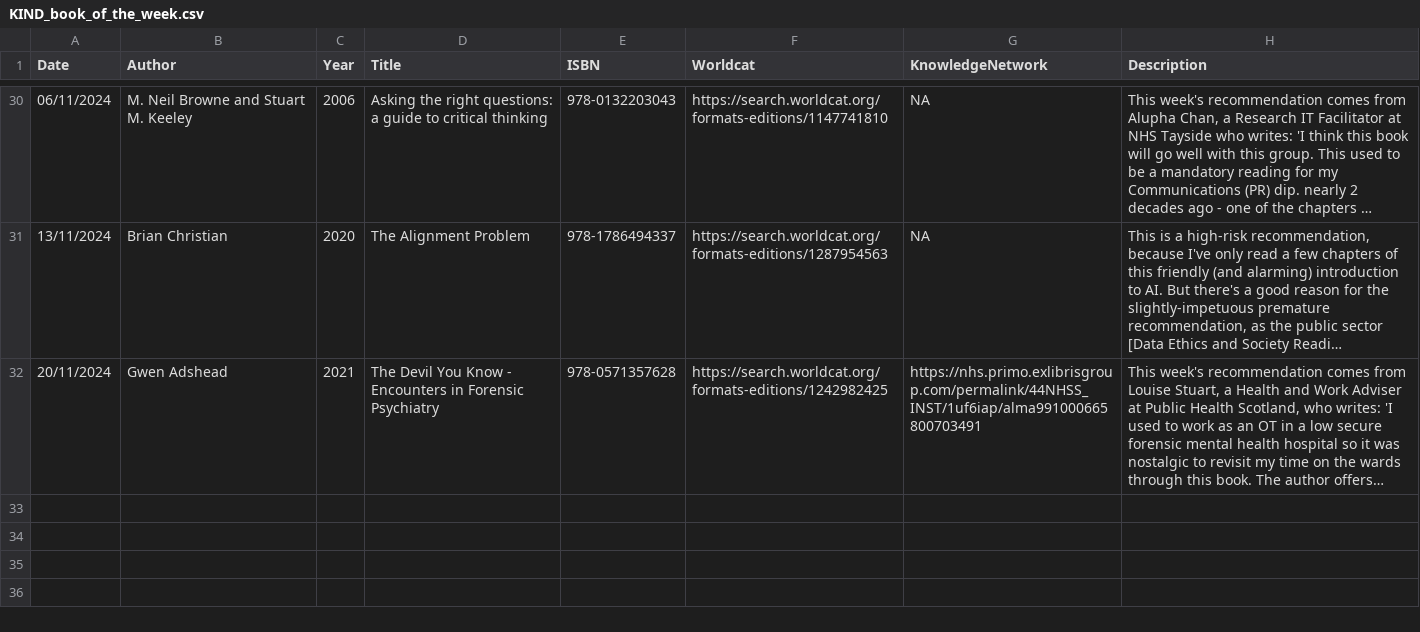
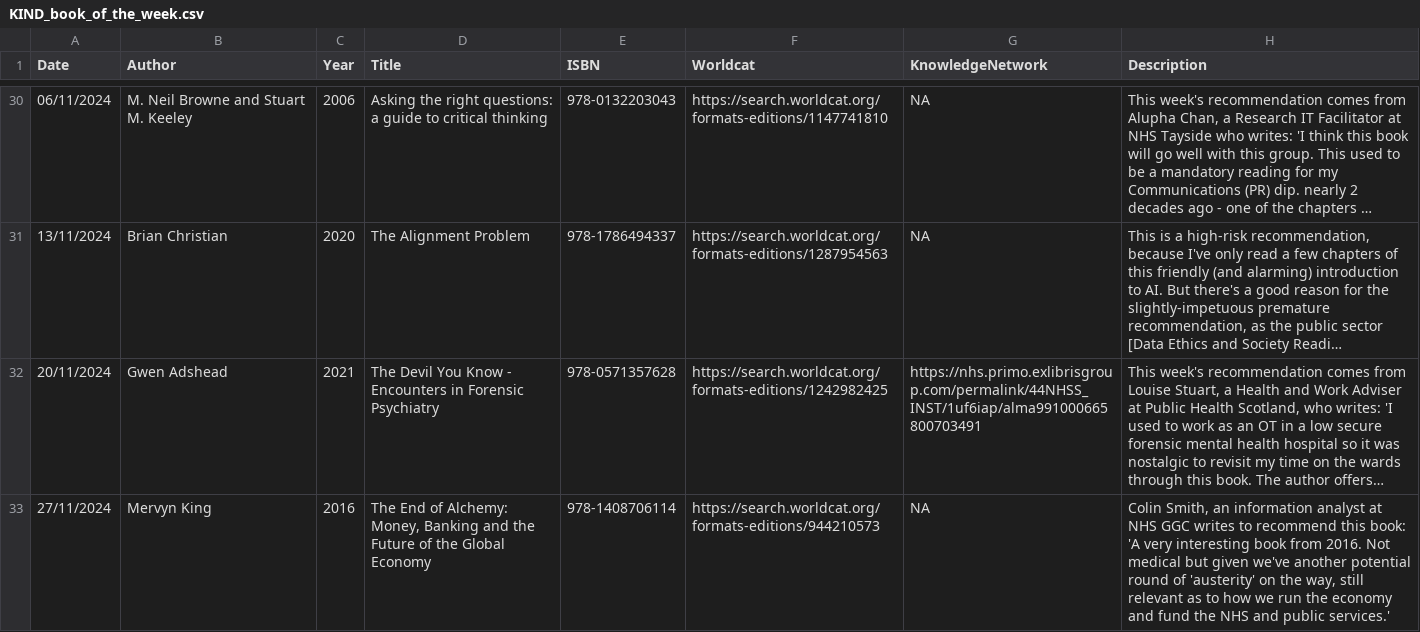
Before and after one commit to NES-DEW/KIND-community-standards, a CSV file: data/KIND_book_of_the_week.csv, drawn as a sheet; only a part is shown, gaps mark what is left out; long unchanged cells end in …; the diff names each change by its address in the sheet, - before the commit and + after, or states it on an @@ line.

```diff
--- a/data/KIND_book_of_the_week.csv
+++ b/data/KIND_book_of_the_week.csv
+row 33: 27/11/2024 | Mervyn King | 2016 | The End of Alchemy: Money, Banking and the Future of the Global Economy | 978-1408706114 | https://search.worldcat.org/formats-editions/944210573 | NA | Colin Smith, an information analyst at NHS GGC writes to recommend this book: 'A very interesting book from 2016. Not medical but given we've another potential round of 'austerity' on the way, still relevant as to how we run the economy and fund the NHS and public services.'
```
Also changed, not shown: data/KIND_book_of_the_week_suggestions.csv, data/KIND_community_meetups.csv.
